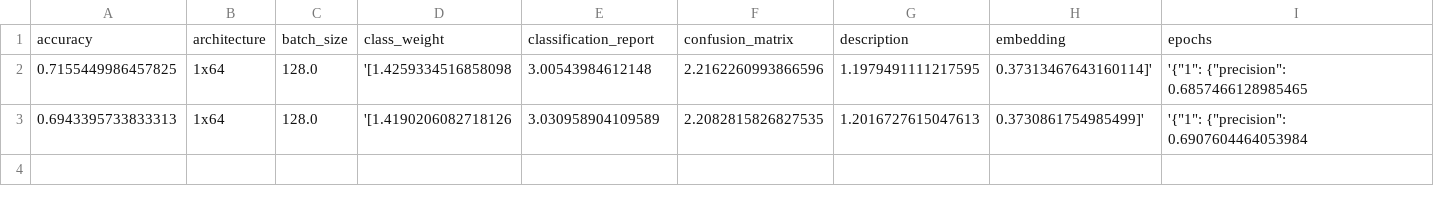
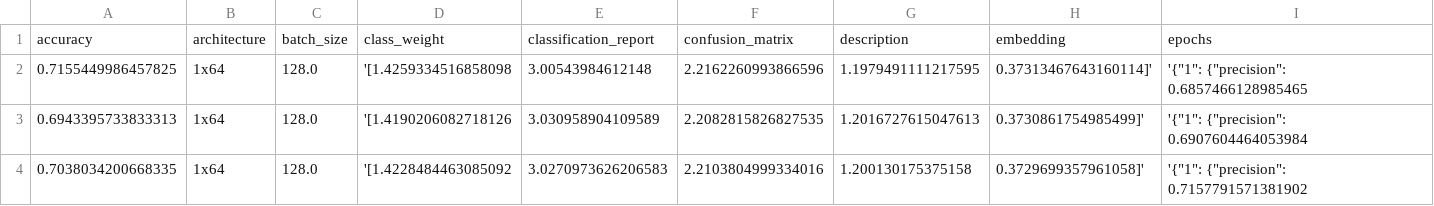
Before and after one commit to sv650s/sb-capstone, a CSV file: reports/2020-01-dl_prototype-report.csv, drawn as a sheet; only a part is shown; rows hold the shown columns only; the diff names each change by its address in the sheet, - before the commit and + after, or states it on an @@ line.

```diff
--- a/reports/2020-01-dl_prototype-report.csv
+++ b/reports/2020-01-dl_prototype-report.csv
+row 4: 0.7038034200668335 | 1x64 | 128.0 | '[1.4228484463085092 | 3.0270973626206583 | 2.2103804999334016 | 1.200130175375158 | 0.3729699357961058]' | '{"1": {"precision": 0.7157791571381902
```
Also changed, not shown: 1 other file.
